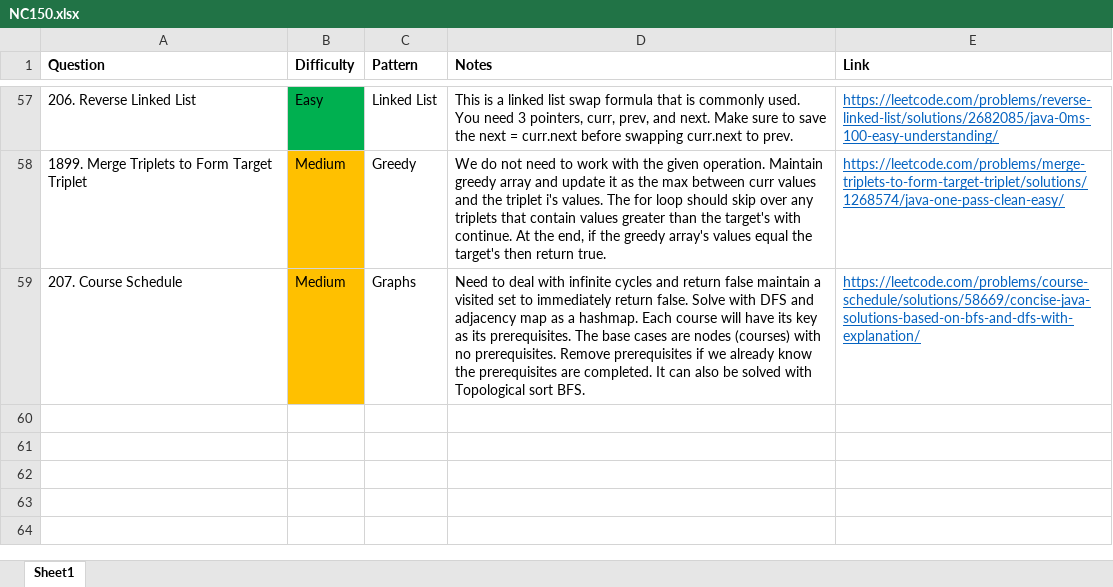
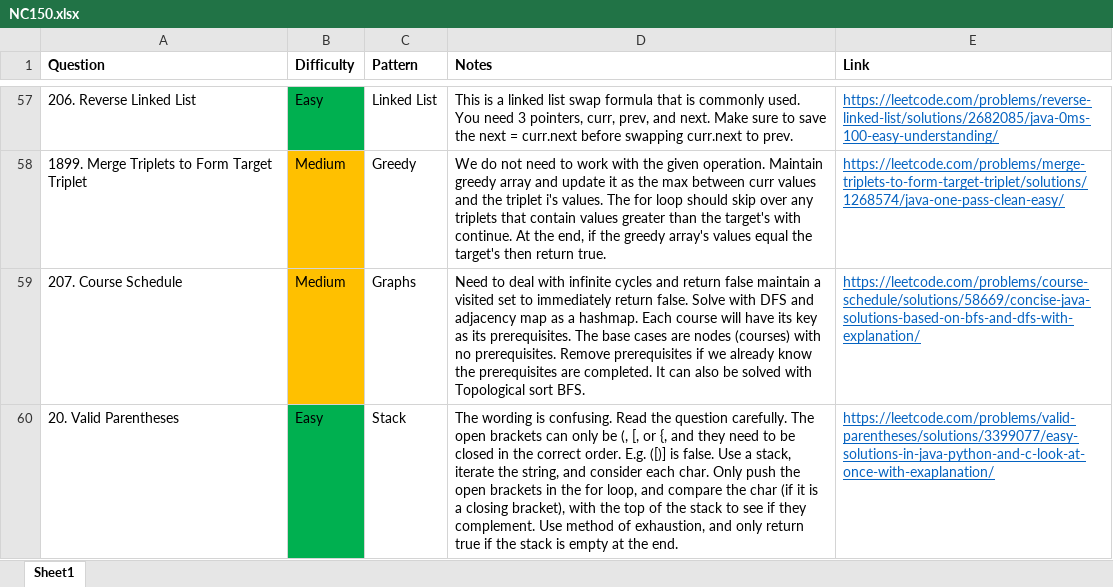
Before and after one commit to park-jsdev/library, an Excel workbook: java/NC150.xlsx, sheet Sheet1, drawn as a sheet; only a part is shown, gaps mark what is left out; values as stored, in another font and other column widths than the file's, no borders; table styles not drawn; the diff names each change by its address in the sheet, - before the commit and + after, or states it on an @@ line.

Commit message:
dsa stack review

```diff
--- a/java/NC150.xlsx (sheet Sheet1)
+++ b/java/NC150.xlsx (sheet Sheet1)
+row 60: 20. Valid Parentheses | Easy | Stack | The wording is confusing. Read the question carefully. The open brackets can only be (, [, or {, and they need to be closed in the correct order. E.g. ([)] is false. Use a stack, iterate the string, and consider each char. Only push the open brackets in the for loop, and compare the char (if it is a closing bracket), with the top of the stack to see if they complement. Use method of exhaustion, and only return true if the stack is empty at the end. | https://leetcode.com/problems/valid-parentheses/solutions/3399077/easy-solutions-in-java-python-and-c-look-at-once-with-exaplanation/
```
